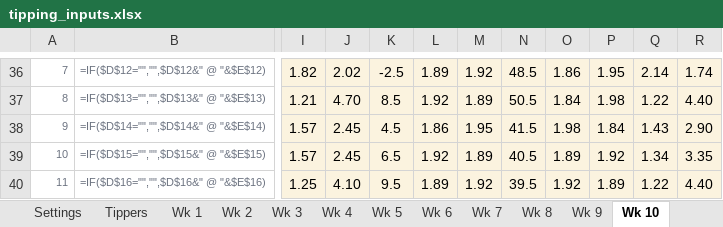
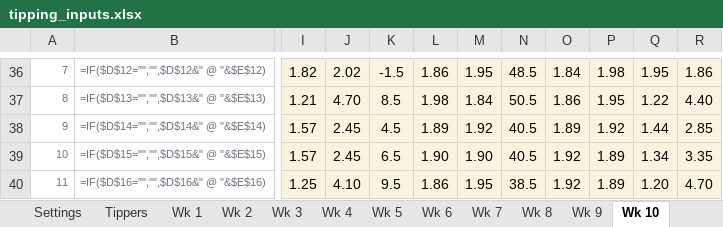
Before and after one commit to THOMASNOONAN155/tios-data, an Excel workbook: nfl-model/inputs/tipping_inputs.xlsx, sheet Wk 10, drawn as a sheet; only a part is shown, gaps mark what is left out; values as stored, in another font and other column widths than the file's, no borders; formulas without a stored value are shown as written; the diff covers the shown part only; the diff names each change by its address in the sheet, - before the commit and + after, or states it on an @@ line.

```diff
--- a/nfl-model/inputs/tipping_inputs.xlsx (sheet Wk 10)
+++ b/nfl-model/inputs/tipping_inputs.xlsx (sheet Wk 10)
-K36: -2.5
+K36: -1.5
-L36: 1.89
+L36: 1.86
-M36: 1.92
+M36: 1.95
-O36: 1.86
+O36: 1.84
-P36: 1.95
+P36: 1.98
-Q36: 2.14
+Q36: 1.95
-R36: 1.74
+R36: 1.86
-L37: 1.92
+L37: 1.98
-M37: 1.89
+M37: 1.84
-O37: 1.84
+O37: 1.86
-P37: 1.98
+P37: 1.95
-L38: 1.86
+L38: 1.89
-M38: 1.95
+M38: 1.92
-N38: 41.5
+N38: 40.5
-O38: 1.98
+O38: 1.89
-P38: 1.84
+P38: 1.92
-Q38: 1.43
+Q38: 1.44
-R38: 2.90
+R38: 2.85
-L39: 1.92
+L39: 1.90
-M39: 1.89
+M39: 1.90
-O39: 1.89
+O39: 1.92
-P39: 1.92
+P39: 1.89
-L40: 1.89
+L40: 1.86
-M40: 1.92
+M40: 1.95
-N40: 39.5
+N40: 38.5
-Q40: 1.22
+Q40: 1.20
-R40: 4.40
+R40: 4.70
```
Also changed, not shown: 36 edited cells elsewhere in this sheet, nfl-model/output/NFL_Model_2026.xlsx.
